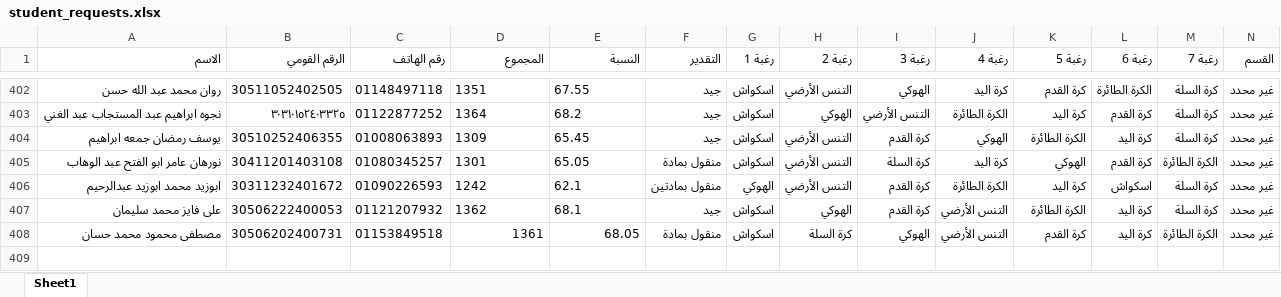
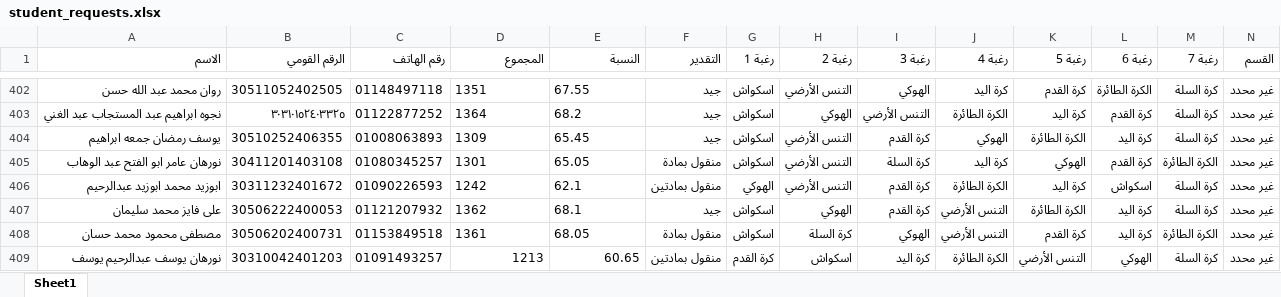
Before and after one commit to elnagi75/Specialization-Desires-Team-Sports-Racket-2026-2027, an Excel workbook: student_requests.xlsx, sheet Sheet1, drawn as a sheet; only a part is shown, gaps mark what is left out; values as stored, in another font and other column widths than the file's, no borders; the diff names each change by its address in the sheet, - before the commit and + after, or states it on an @@ line.

Commit message:
Auto-sync student_requests.xlsx from Streamlit

```diff
--- a/student_requests.xlsx (sheet Sheet1)
+++ b/student_requests.xlsx (sheet Sheet1)
-D408:E408 alignment: right
+D408:E408 alignment: left
+row 409: نورهان يوسف عبدالرحيم يوسف | 30310042401203 | 01091493257 | 1213 | 60.65 | منقول بمادتين | كرة القدم | اسكواش | كرة اليد | الكرة الطائرة | التنس الأرضي | الهوكي | كرة السلة | غير محدد
```
